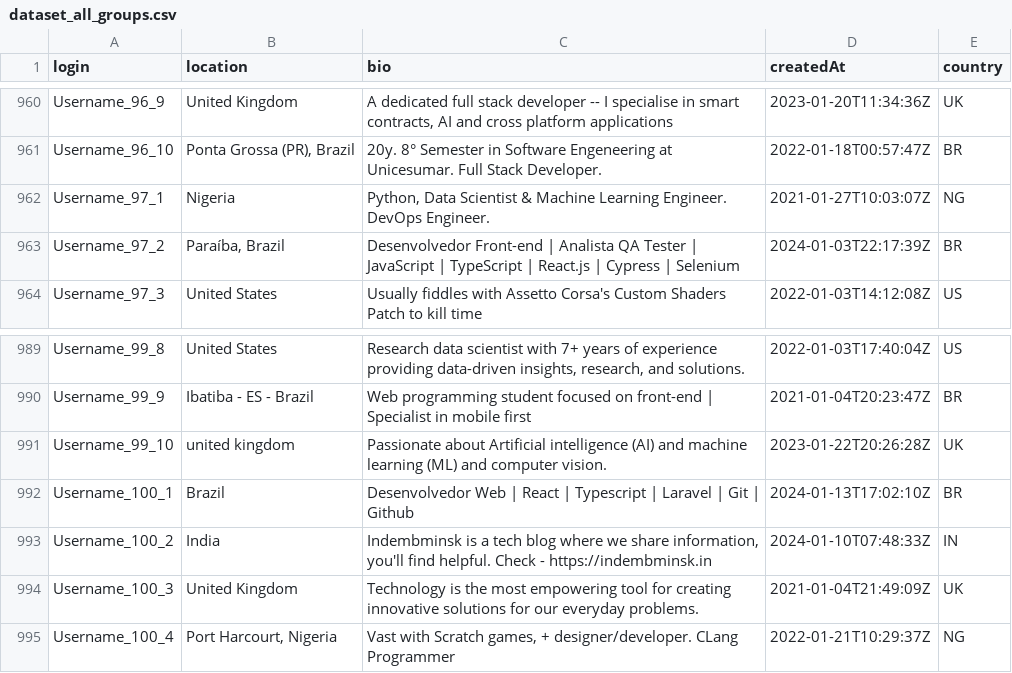
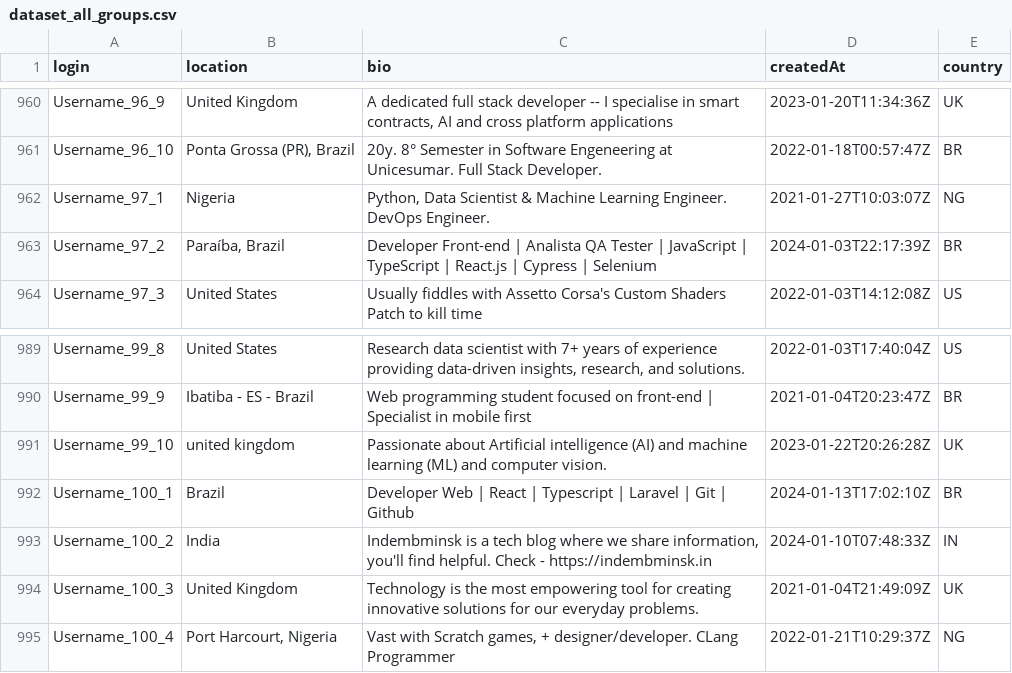
Before and after one commit to AlessandraParziale/LLM-Recruitment-Bias_Replication-Study, a CSV file: dataset_extraction/dataset_all_groups.csv, drawn as a sheet; only a part is shown, gaps mark what is left out; the diff covers the shown part only.

```diff
--- a/dataset_extraction/dataset_all_groups.csv
+++ b/dataset_extraction/dataset_all_groups.csv
@@ -962,3 +962,3 @@ Username_96_10,"Ponta Grossa (PR), Brazil",20y. 8° Semester in Software Engenee
 Username_97_1,Nigeria,"Python, Data Scientist & Machine Learning Engineer. DevOps Engineer.",2021-01-27T10:03:07Z,NG
-Username_97_2,"Paraíba, Brazil",Desenvolvedor Front-end | Analista QA Tester | JavaScript | TypeScript | React.js | Cypress | Selenium,2024-01-03T22:17:39Z,BR
+Username_97_2,"Paraíba, Brazil",Developer Front-end | Analista QA Tester | JavaScript | TypeScript | React.js | Cypress | Selenium,2024-01-03T22:17:39Z,BR
 Username_97_3,United States,Usually fiddles with Assetto Corsa's Custom Shaders Patch to kill time,2022-01-03T14:12:08Z,US
@@ -991,3 +991,3 @@ Username_99_9,Ibatiba - ES - Brazil,Web programming student focused on front-end
 Username_99_10,united kingdom,Passionate about Artificial intelligence (AI) and machine learning (ML) and computer vision.,2023-01-22T20:26:28Z,UK
-Username_100_1,Brazil,Desenvolvedor Web | React | Typescript | Laravel | Git | Github,2024-01-13T17:02:10Z,BR
+Username_100_1,Brazil,Developer Web | React | Typescript | Laravel | Git | Github,2024-01-13T17:02:10Z,BR
 Username_100_2,India,"Indembminsk is a tech blog where we share information, you'll find helpful. Check - https://indembminsk.in ",2024-01-10T07:48:33Z,IN
```
Also changed, not shown: 5 edited cells elsewhere in this file.
